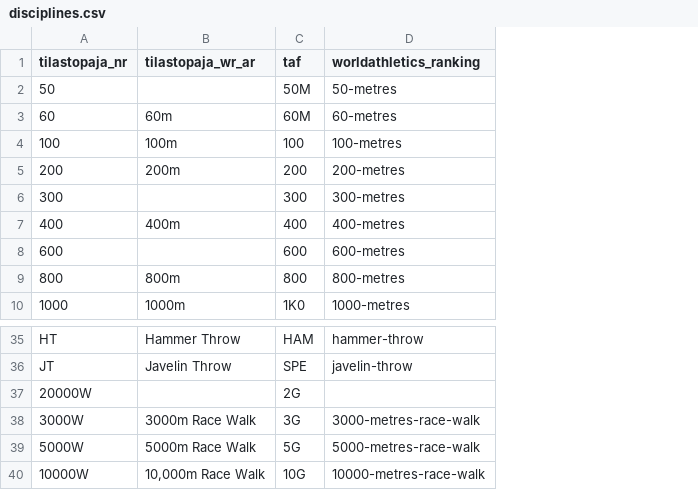
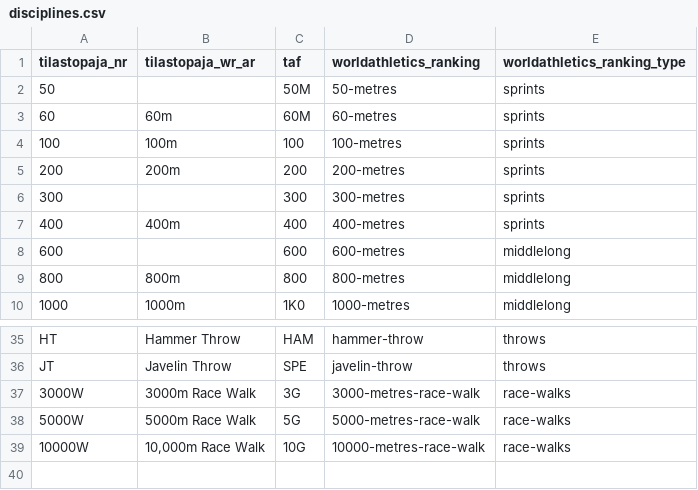
Before and after one commit to nimarion/records, a CSV file: mapping/disciplines.csv, drawn as a sheet; only a part is shown, gaps mark what is left out; removed rows and columns are numbered as before the commit, all else as after; the diff names each change by its address in the sheet, - before the commit and + after, or states it on an @@ line.

Commit message:
download world,area,country leads

```diff
--- a/mapping/disciplines.csv
+++ b/mapping/disciplines.csv
+column E (worldathletics_ranking_type), rows 2-10: sprints | sprints | sprints | sprints | sprints | sprints | middlelong | middlelong | middlelong; rows 35-39: throws | throws | race-walks | race-walks | race-walks
-row 37: 20000W |  | 2G
```
Also changed, not shown: 7 other files.
